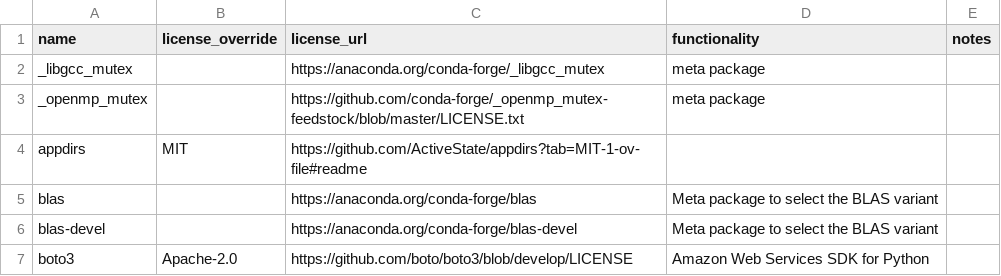
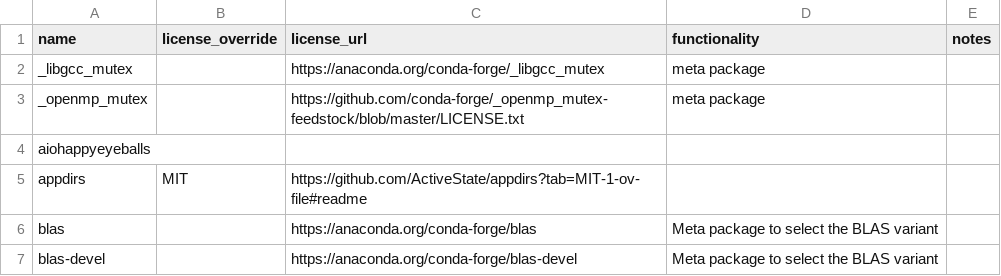
Before and after one commit to splunk/Splunk-python-for-scientific-computing, a CSV file: tools/license_extra.csv, drawn as a sheet; only a part is shown; the shorter side is filled out with more unchanged rows.

```diff
--- a/tools/license_extra.csv
+++ b/tools/license_extra.csv
@@ -3,2 +3,3 @@ _libgcc_mutex,,https://anaconda.org/conda-forge/_libgcc_mutex,meta package,
 _openmp_mutex,,https://github.com/conda-forge/_openmp_mutex-feedstock/blob/master/LICENSE.txt,meta package,
+aiohappyeyeballs,,,,
 appdirs,MIT,https://github.com/ActiveState/appdirs?tab=MIT-1-ov-file#readme,,
```
Also changed, not shown: 2 other files.
